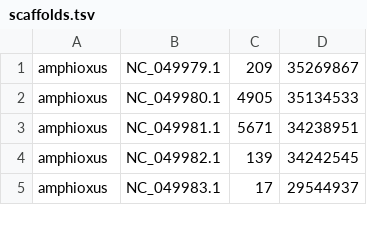
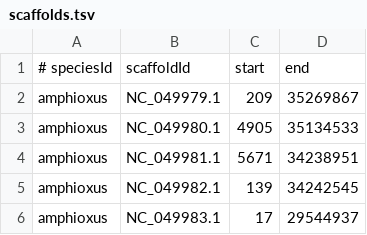
Before and after one commit to McLysaght-Evolutionary-Genetics/ohnologs-website, a TSV file: data/scaffolds.tsv, drawn as a sheet; only a part is shown; the diff names each change by its address in the sheet, - before the commit and + after, or states it on an @@ line.

```diff
--- a/data/scaffolds.tsv
+++ b/data/scaffolds.tsv
+row 1: # speciesId | scaffoldId | start | end
```
Also changed, not shown: data/segments.tsv, data/species.tsv, 35 other files.
